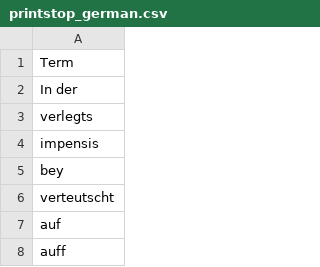
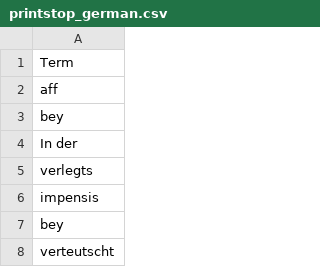
Before and after one commit to COMHIS/bibliographica, a CSV file: inst/extdata/printstop_german.csv, drawn as a sheet; only a part is shown; the shorter side is filled out with more unchanged rows.

```diff
--- a/inst/extdata/printstop_german.csv
+++ b/inst/extdata/printstop_german.csv
@@ -1,2 +1,4 @@
 Term
+aff
+bey
 In der
```
Also changed, not shown: 7 other files.
